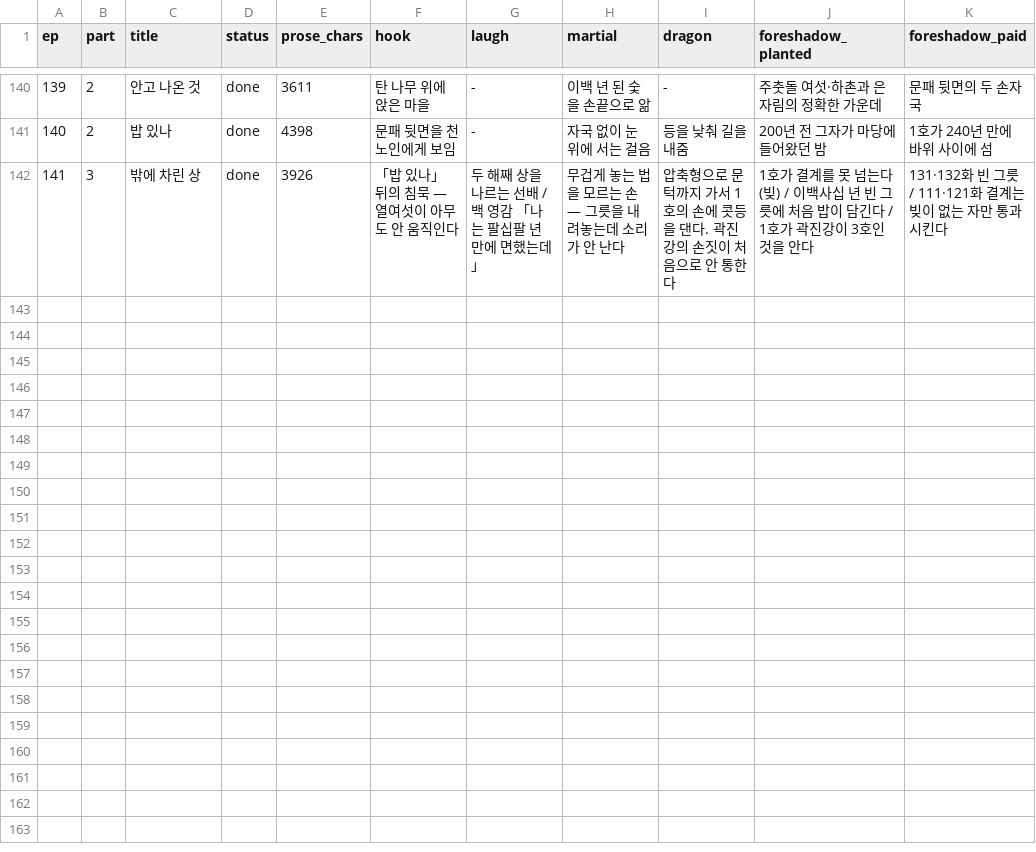
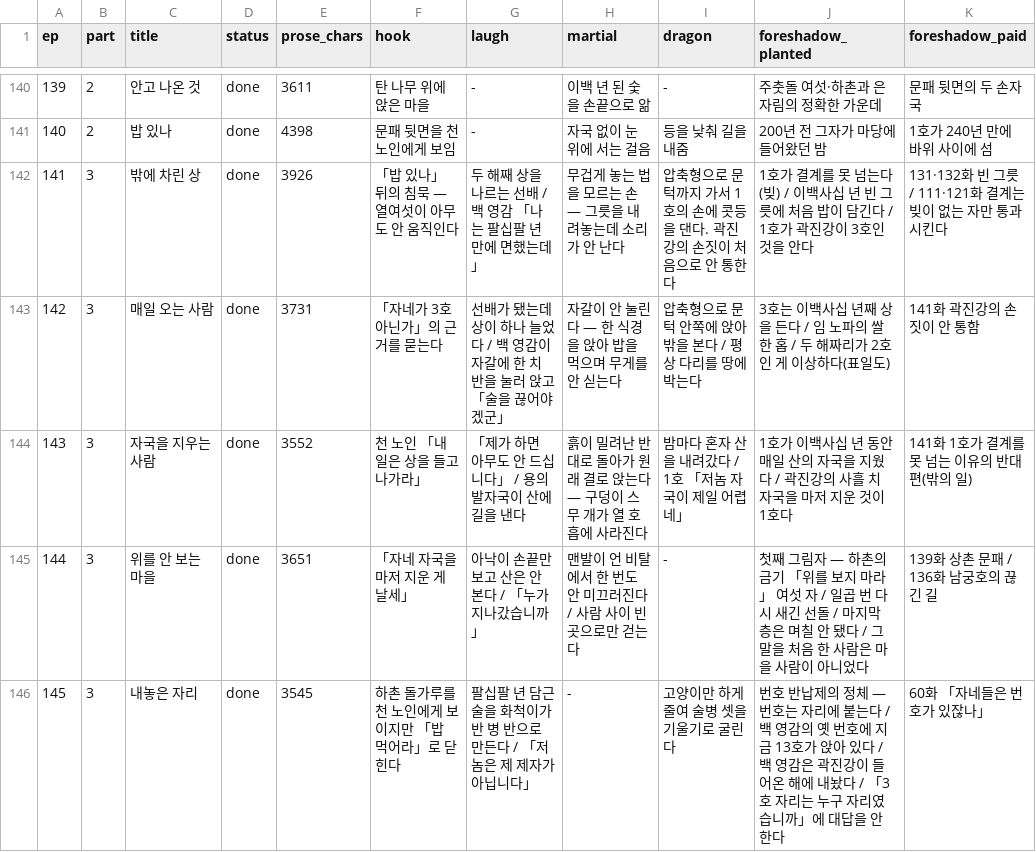
Before and after one commit to tlfhgk/test, a CSV file: pipeline/plot-tracker.csv, drawn as a sheet; only a part is shown, gaps mark what is left out; the diff names each change by its address in the sheet, - before the commit and + after, or states it on an @@ line.

```diff
--- a/pipeline/plot-tracker.csv
+++ b/pipeline/plot-tracker.csv
+row 143: 142 | 3 | 매일 오는 사람 | done | 3731 | 「자네가 3호 아닌가」의 근거를 묻는다 | 선배가 됐는데 상이 하나 늘었다 / 백 영감이 자갈에 한 치 반을 눌러 앉고 「술을 끊어야겠군」 | 자갈이 안 눌린다 — 한 식경을 앉아 밥을 먹으며 무게를 안 싣는다 | 압축형으로 문턱 안쪽에 앉아 밖을 본다 / 평상 다리를 땅에 박는다 | 3호는 이백사십 년째 상을 든다 / 임 노파의 쌀 한 홉 / 두 해짜리가 2호인 게 이상하다(표일도) | 141화 곽진강의 손짓이 안 통함
+row 144: 143 | 3 | 자국을 지우는 사람 | done | 3552 | 천 노인 「내일은 상을 들고 나가라」 | 「제가 하면 아무도 안 드십니다」 / 용의 발자국이 산에 길을 낸다 | 흙이 밀려난 반대로 돌아가 원래 결로 앉는다 — 구덩이 스무 개가 열 호흡에 사라진다 | 밤마다 혼자 산을 내려갔다 / 1호 「저놈 자국이 제일 어렵네」 | 1호가 이백사십 년 동안 매일 산의 자국을 지웠다 / 곽진강의 사흘 치 자국을 마저 지운 것이 1호다 | 141화 1호가 결계를 못 넘는 이유의 반대편(밖의 일)
+row 145: 144 | 3 | 위를 안 보는 마을 | done | 3651 | 「자네 자국을 마저 지운 게 날세」 | 아낙이 손끝만 보고 산은 안 본다 / 「누가 지나갔습니까」 | 맨발이 언 비탈에서 한 번도 안 미끄러진다 / 사람 사이 빈 곳으로만 걷는다 | - | 첫째 그림자 — 하촌의 금기 「위를 보지 마라」 여섯 자 / 일곱 번 다시 새긴 선돌 / 마지막 층은 며칠 안 됐다 / 그 말을 처음 한 사람은 마을 사람이 아니었다 | 139화 상촌 문패 / 136화 남궁호의 끊긴 길
+row 146: 145 | 3 | 내놓은 자리 | done | 3545 | 하촌 돌가루를 천 노인에게 보이지만 「밥 먹어라」로 닫힌다 | 팔십팔 년 담근 술을 화척이가 반 병 반으로 만든다 / 「저놈은 제 제자가 아닙니다」 | - | 고양이만 하게 줄여 술병 셋을 기울기로 굴린다 | 번호 반납제의 정체 — 번호는 자리에 붙는다 / 백 영감의 옛 번호에 지금 13호가 앉아 있다 / 백 영감은 곽진강이 들어온 해에 내놨다 / 「3호 자리는 누구 자리였습니까」에 대답을 안 한다 | 60화 「자네들은 번호가 있잖나」
```
Also changed, not shown: 7 other files.
